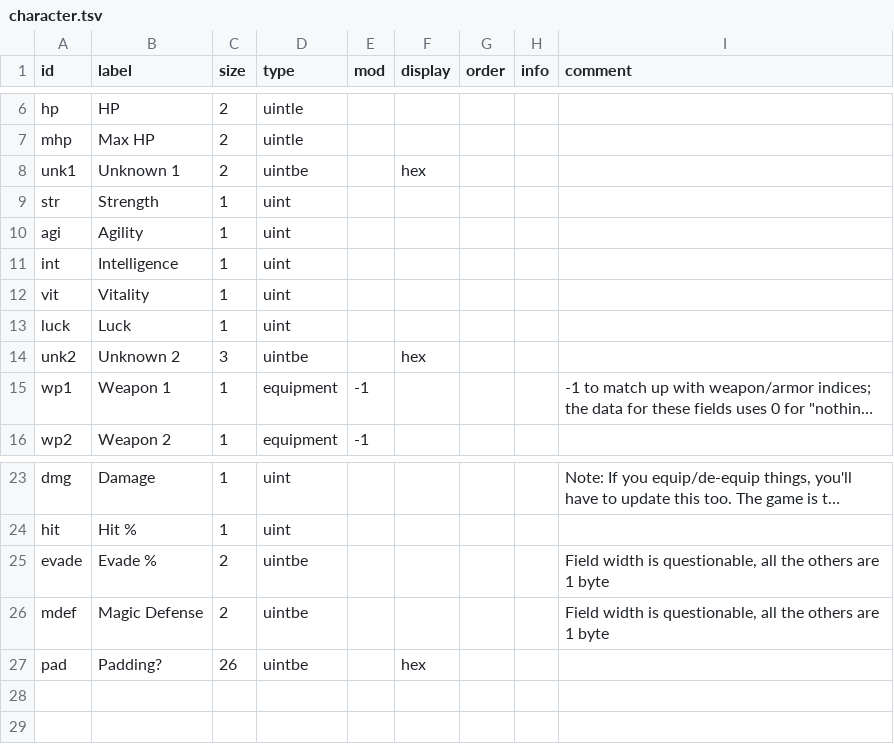
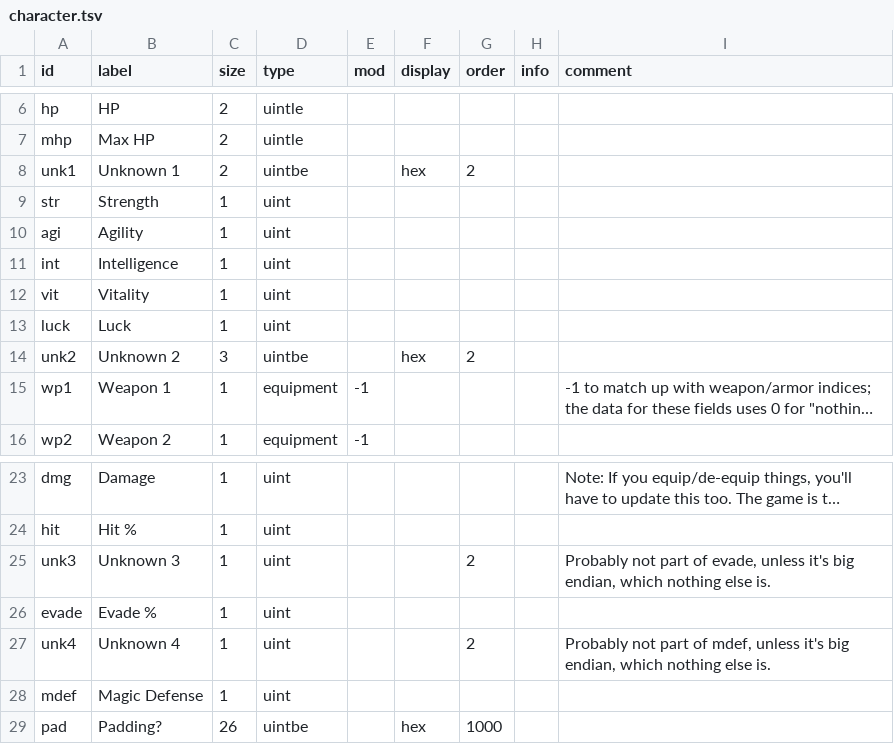
Before and after one commit to andrew-vant/romtool, a TSV file: data/maps/Final Fantasy (US)/structs/character.tsv, drawn as a sheet; only a part is shown, gaps mark what is left out; long unchanged cells end in …; addresses are those after the commit; the diff names each change by its address in the sheet, - before the commit and + after, or states it on an @@ line.

Commit message:
Fix FF1 field ordering in save dumps

```diff
--- a/data/maps/Final Fantasy (US)/structs/character.tsv
+++ b/data/maps/Final Fantasy (US)/structs/character.tsv
-G8 (order): (empty)
+G8 (order): 2
-G14 (order): (empty)
+G14 (order): 2
+row 25: unk3 | Unknown 3 | 1 | uint |  |  | 2 |  | Probably not part of evade, unless it's big endian, which nothing else is.
-C26 (size): 2
+C26 (size): 1
-D26 (type): uintbe
+D26 (type): uint
-I26 (comment): Field width is questionable, all the others are 1 byte
+I26 (comment): (empty)
+row 27: unk4 | Unknown 4 | 1 | uint |  |  | 2 |  | Probably not part of mdef, unless it's big endian, which nothing else is.
-C28 (size): 2
+C28 (size): 1
-D28 (type): uintbe
+D28 (type): uint
-I28 (comment): Field width is questionable, all the others are 1 byte
+I28 (comment): (empty)
-G29 (order): (empty)
+G29 (order): 1000
```
